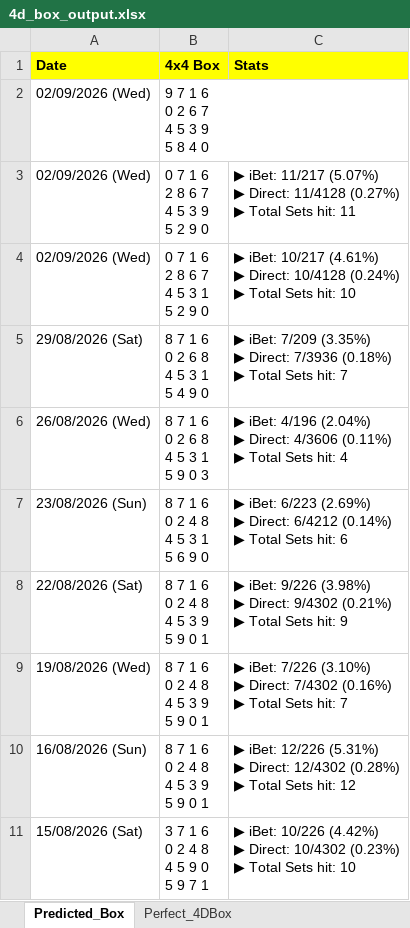
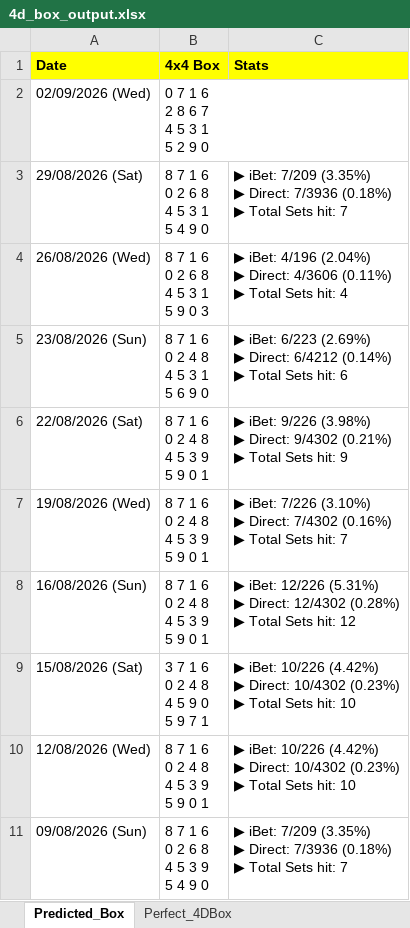
Before and after one commit to apiusage/sg-4d-json, an Excel workbook: 4d_box_output.xlsx, sheet Predicted_Box, drawn as a sheet; only a part is shown; the shorter side is filled out with more unchanged rows; values as stored, in another font and other column widths than the file's, no borders; ↵ is a line break in a cell; the diff names each change by its address in the sheet, - before the commit and + after, or states it on an @@ line.

Commit message:
Add files via upload

```diff
--- a/4d_box_output.xlsx (sheet Predicted_Box)
+++ b/4d_box_output.xlsx (sheet Predicted_Box)
-B2 (4x4 Box): 9 7 1 6 ↵ 0 2 6 7 ↵ 4 5 3 9 ↵ 5 8 4 0
+B2 (4x4 Box): 0 7 1 6 ↵ 2 8 6 7 ↵ 4 5 3 1 ↵ 5 2 9 0
-row 3: 02/09/2026 (Wed) | 0 7 1 6 ↵ 2 8 6 7 ↵ 4 5 3 9 ↵ 5 2 9 0 | ▶ iBet: 11/217 (5.07%) ↵ ▶ Direct: 11/4128 (0.27%) ↵ ▶ Total Sets hit: 11
-row 4: 02/09/2026 (Wed) | 0 7 1 6 ↵ 2 8 6 7 ↵ 4 5 3 1 ↵ 5 2 9 0 | ▶ iBet: 10/217 (4.61%) ↵ ▶ Direct: 10/4128 (0.24%) ↵ ▶ Total Sets hit: 10
```
Also changed, not shown: sheet Perfect_4DBox.
